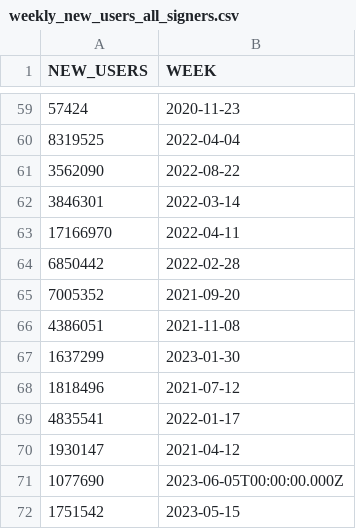
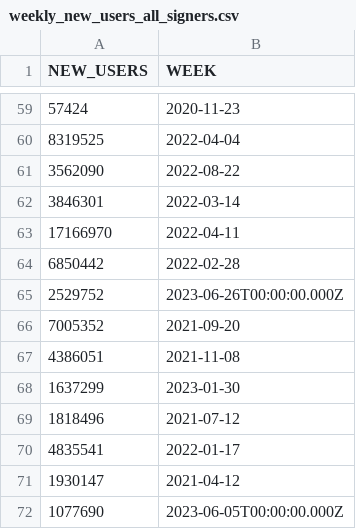
Before and after one commit to spire-fyi/spire_fyi, a CSV file: data/weekly_new_users_all_signers.csv, drawn as a sheet; only a part is shown, gaps mark what is left out; the shorter side is filled out with more unchanged rows; the diff names each change by its address in the sheet, - before the commit and + after, or states it on an @@ line.

```diff
--- a/data/weekly_new_users_all_signers.csv
+++ b/data/weekly_new_users_all_signers.csv
+row 65: 2529752 | 2023-06-26T00:00:00.000Z
```
Also changed, not shown: data/dex_info.csv, data/dex_signers_fee_payers.csv, 17 other files.
